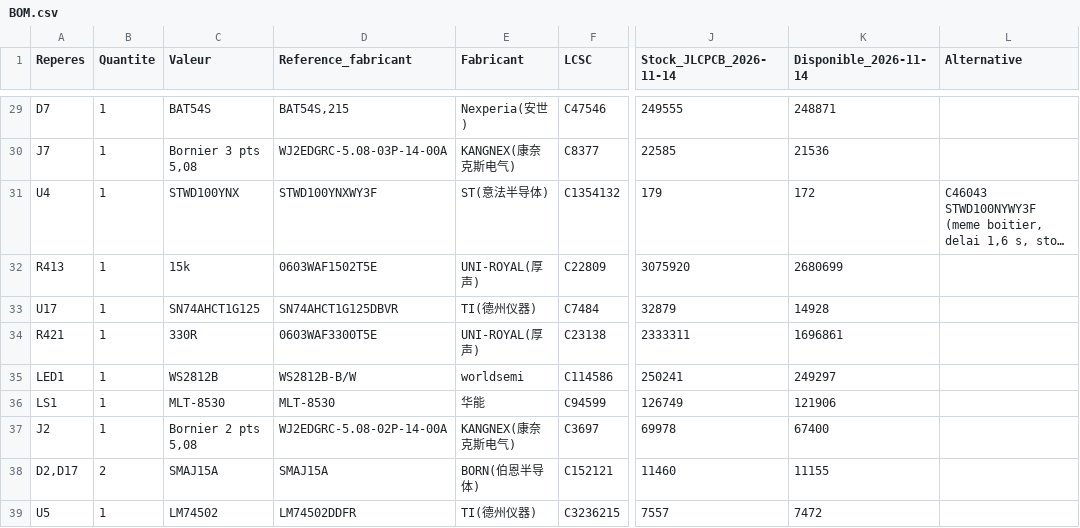
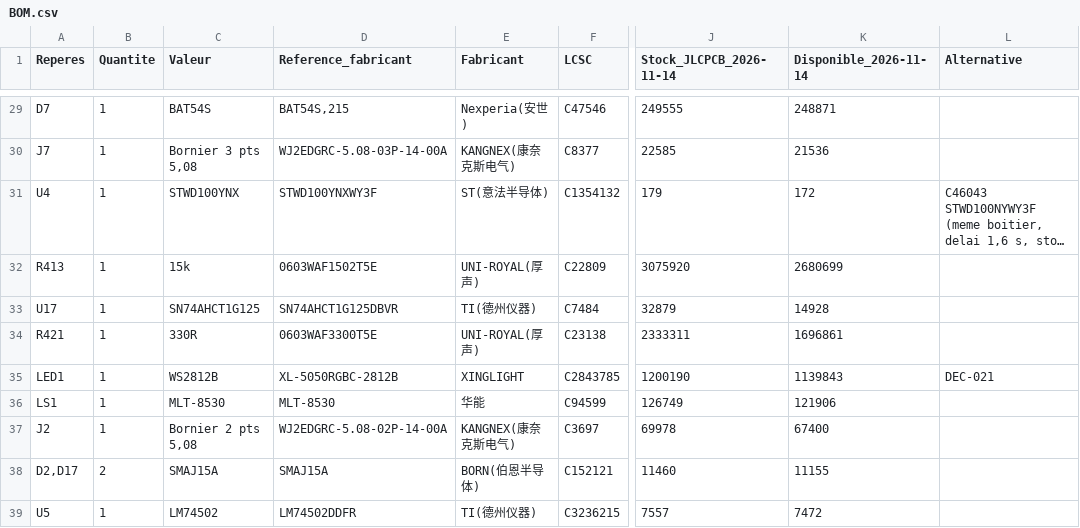
Before and after one commit to JulienBEBL/PCB-PWM-ESP32-FABLE, a CSV file: hardware/bom/BOM.csv, drawn as a sheet; only a part is shown, gaps mark what is left out; long unchanged cells end in …; the diff names each change by its address in the sheet, - before the commit and + after, or states it on an @@ line.

```diff
--- a/hardware/bom/BOM.csv
+++ b/hardware/bom/BOM.csv
-D35 (Reference_fabricant): WS2812B-B/W
+D35 (Reference_fabricant): XL-5050RGBC-2812B
-E35 (Fabricant): worldsemi
+E35 (Fabricant): XINGLIGHT
-F35 (LCSC): C114586
+F35 (LCSC): C2843785
-J35 (Stock_JLCPCB_2026-11-14): 250241
+J35 (Stock_JLCPCB_2026-11-14): 1200190
-K35 (Disponible_2026-11-14): 249297
+K35 (Disponible_2026-11-14): 1139843
-L35 (Alternative): (empty)
+L35 (Alternative): DEC-021
```
Also changed, not shown: hardware/exports/BOM_JLCPCB_2026-11-14.csv, 7 other files.
